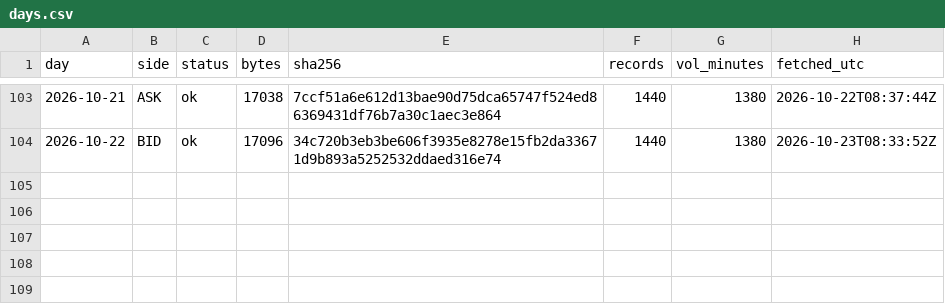
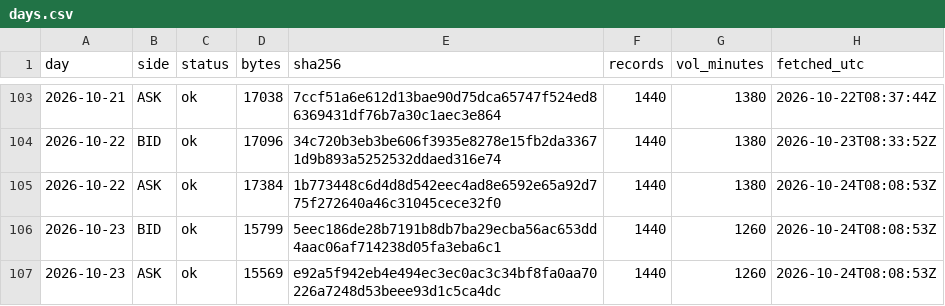
Before and after one commit to Mohamedalhaaj/gold-forward-watch, a CSV file: data/system/days.csv, drawn as a sheet; only a part is shown, gaps mark what is left out.

```diff
--- a/data/system/days.csv
+++ b/data/system/days.csv
@@ -104 +104,4 @@ day,side,status,bytes,sha256,records,vol_minutes,fetched_utc
 2026-10-22,BID,ok,17096,34c720b3eb3be606f3935e8278e15fb2da33671d9b893a5252532ddaed316e74,1440,1380,2026-10-23T08:33:52Z
+2026-10-22,ASK,ok,17384,1b773448c6d4d8d542eec4ad8e6592e65a92d775f272640a46c31045cece32f0,1440,1380,2026-10-24T08:08:53Z
+2026-10-23,BID,ok,15799,5eec186de28b7191b8db7ba29ecba56ac653dd4aac06af714238d05fa3eba6c1,1440,1260,2026-10-24T08:08:53Z
+2026-10-23,ASK,ok,15569,e92a5f942eb4e494ec3ec0ac3c34bf8fa0aa70226a7248d53beee93d1c5ca4dc,1440,1260,2026-10-24T08:08:53Z
```
Also changed, not shown: data/system/forecasts.csv, data/system/rechecks.csv, 7 other files.
